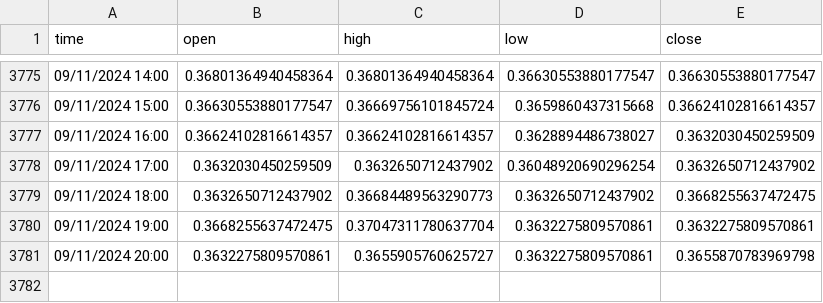
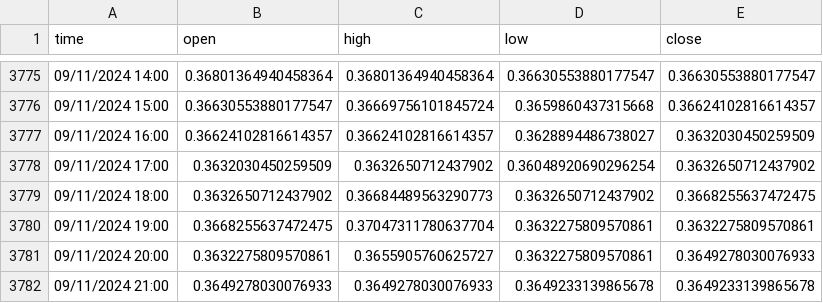
Before and after one commit to kewin30TRW/VanguardTRW, a CSV file: btc4XPriceData.csv, drawn as a sheet; only a part is shown, gaps mark what is left out.

```diff
--- a/btc4XPriceData.csv
+++ b/btc4XPriceData.csv
@@ -3780,2 +3780,3 @@ time,open,high,low,close
 09/11/2024 19:00,0.3668255637472475,0.37047311780637704,0.3632275809570861,0.3632275809570861
-09/11/2024 20:00,0.3632275809570861,0.3655905760625727,0.3632275809570861,0.3655870783969798
+09/11/2024 20:00,0.3632275809570861,0.3655905760625727,0.3632275809570861,0.3649278030076933
+09/11/2024 21:00,0.3649278030076933,0.3649278030076933,0.3649233139865678,0.3649233139865678
```
Also changed, not shown: btc3XPriceData.csv, eth2XPriceData.csv, 7 other files.
